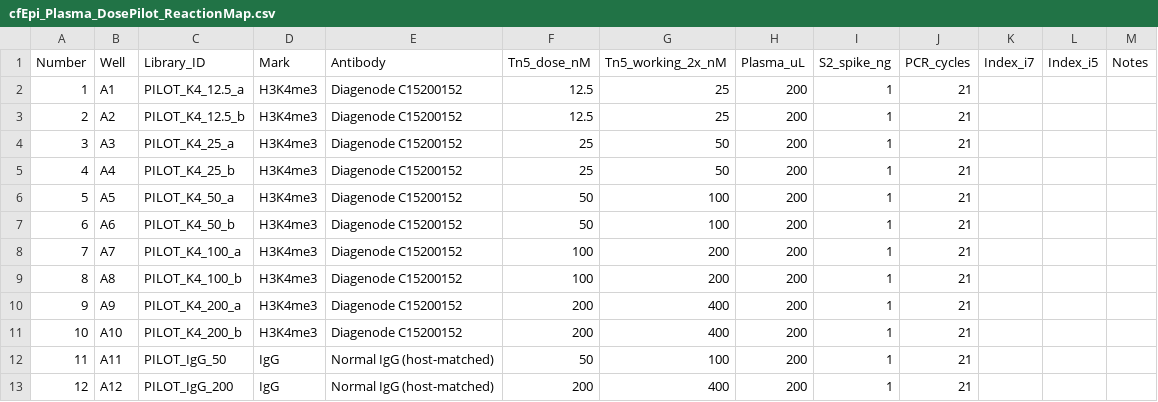
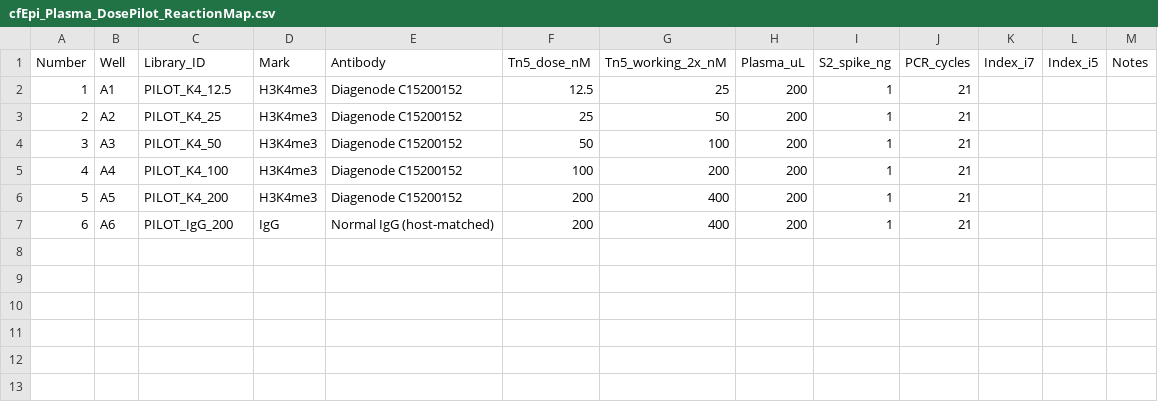
Before and after one commit to ludas12/datasciencecoursera, a CSV file: cfEpi_Plasma_DosePilot_ReactionMap.csv, drawn as a sheet.

```diff
--- a/cfEpi_Plasma_DosePilot_ReactionMap.csv
+++ b/cfEpi_Plasma_DosePilot_ReactionMap.csv
@@ -1,13 +1,7 @@
 Number,Well,Library_ID,Mark,Antibody,Tn5_dose_nM,Tn5_working_2x_nM,Plasma_uL,S2_spike_ng,PCR_cycles,Index_i7,Index_i5,Notes
-1,A1,PILOT_K4_12.5_a,H3K4me3,Diagenode C15200152,12.5,25,200,1,21,,,
-2,A2,PILOT_K4_12.5_b,H3K4me3,Diagenode C15200152,12.5,25,200,1,21,,,
-3,A3,PILOT_K4_25_a,H3K4me3,Diagenode C15200152,25,50,200,1,21,,,
-4,A4,PILOT_K4_25_b,H3K4me3,Diagenode C15200152,25,50,200,1,21,,,
-5,A5,PILOT_K4_50_a,H3K4me3,Diagenode C15200152,50,100,200,1,21,,,
-6,A6,PILOT_K4_50_b,H3K4me3,Diagenode C15200152,50,100,200,1,21,,,
-7,A7,PILOT_K4_100_a,H3K4me3,Diagenode C15200152,100,200,200,1,21,,,
-8,A8,PILOT_K4_100_b,H3K4me3,Diagenode C15200152,100,200,200,1,21,,,
-9,A9,PILOT_K4_200_a,H3K4me3,Diagenode C15200152,200,400,200,1,21,,,
-10,A10,PILOT_K4_200_b,H3K4me3,Diagenode C15200152,200,400,200,1,21,,,
-11,A11,PILOT_IgG_50,IgG,Normal IgG (host-matched),50,100,200,1,21,,,
-12,A12,PILOT_IgG_200,IgG,Normal IgG (host-matched),200,400,200,1,21,,,
+1,A1,PILOT_K4_12.5,H3K4me3,Diagenode C15200152,12.5,25,200,1,21,,,
+2,A2,PILOT_K4_25,H3K4me3,Diagenode C15200152,25,50,200,1,21,,,
+3,A3,PILOT_K4_50,H3K4me3,Diagenode C15200152,50,100,200,1,21,,,
+4,A4,PILOT_K4_100,H3K4me3,Diagenode C15200152,100,200,200,1,21,,,
+5,A5,PILOT_K4_200,H3K4me3,Diagenode C15200152,200,400,200,1,21,,,
+6,A6,PILOT_IgG_200,IgG,Normal IgG (host-matched),200,400,200,1,21,,,
```
Also changed, not shown: 2 other files.
